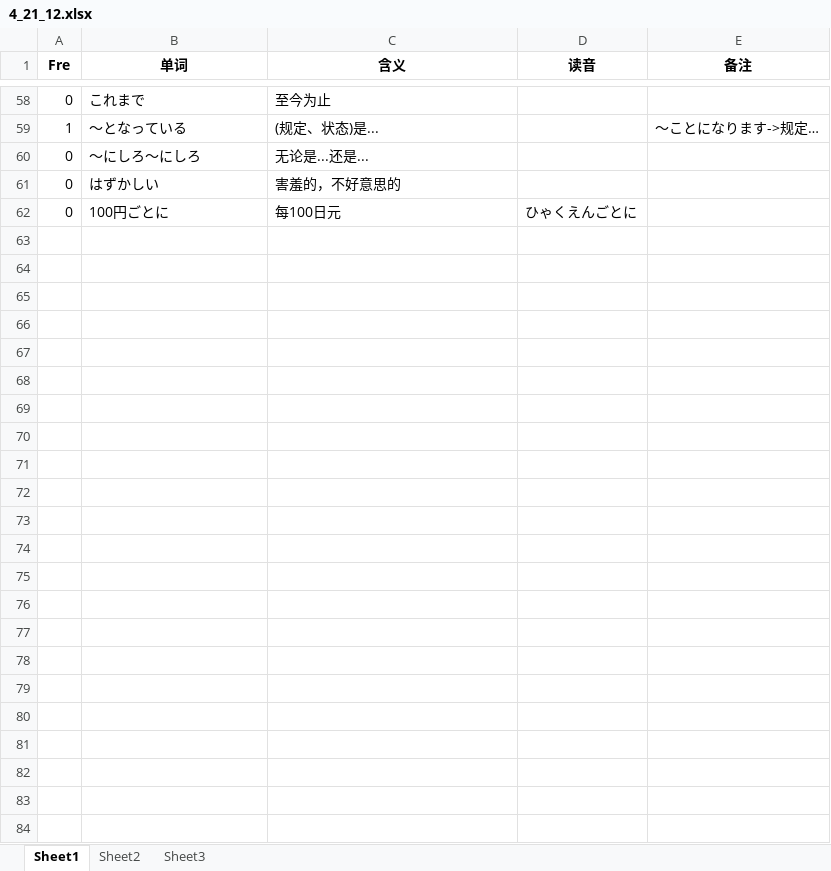
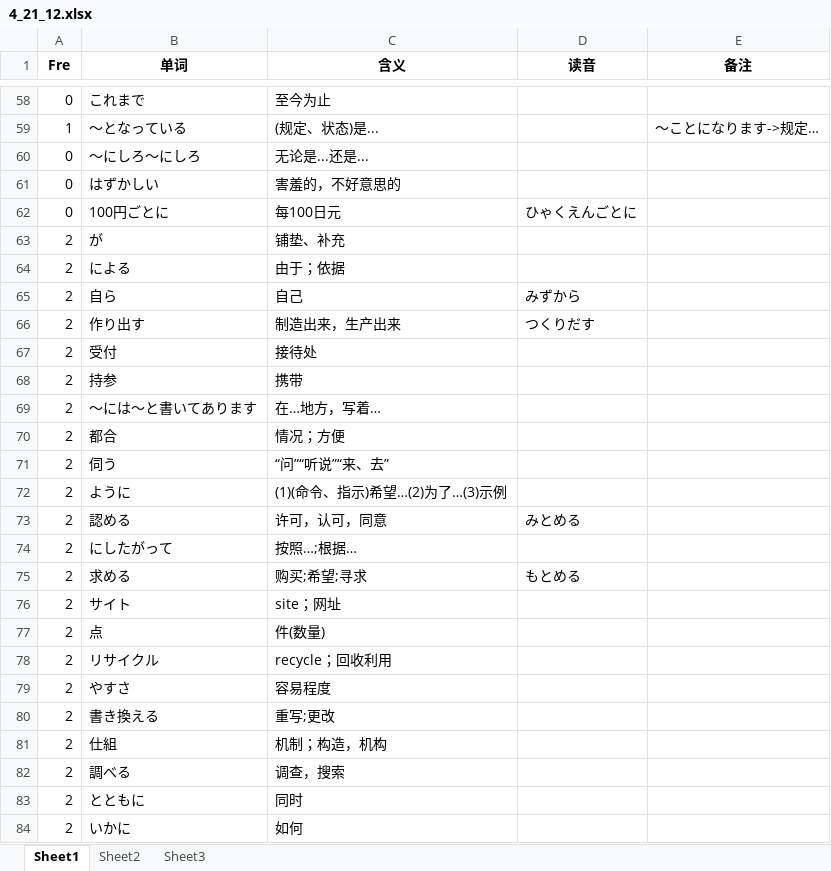
Before and after one commit to njxuxiao/2025_12, an Excel workbook: READING/4_21_12.xlsx, sheet Sheet1, drawn as a sheet; only a part is shown, gaps mark what is left out; values as stored, in another font and other column widths than the file's, no borders; the diff names each change by its address in the sheet, - before the commit and + after, or states it on an @@ line.

Commit message:
2-4 second short reading

```diff
--- a/READING/4_21_12.xlsx (sheet Sheet1)
+++ b/READING/4_21_12.xlsx (sheet Sheet1)
+row 63: 2 | が | 铺垫、补充
+row 64: 2 | による | 由于；依据
+row 65: 2 | 自ら | 自己 | みずから
+row 66: 2 | 作り出す | 制造出来，生产出来 | つくりだす
+row 67: 2 | 受付 | 接待处
+row 68: 2 | 持参 | 携带
+row 69: 2 | ～には～と書いてあります | 在…地方，写着…
+row 70: 2 | 都合 | 情况；方便
+row 71: 2 | 伺う | “问”“听说”“来、去”
+row 72: 2 | ように | (1)(命令、指示)希望…(2)为了…(3)示例
+row 73: 2 | 認める | 许可，认可，同意 | みとめる
+row 74: 2 | にしたがって | 按照…;根据…
+row 75: 2 | 求める | 购买;希望;寻求 | もとめる
+row 76: 2 | サイト | site；网址
+row 77: 2 | 点 | 件(数量)
+row 78: 2 | リサイクル | recycle；回收利用
+row 79: 2 | やすさ | 容易程度
+row 80: 2 | 書き換える | 重写;更改
+row 81: 2 | 仕組 | 机制；构造，机构
+row 82: 2 | 調べる | 调查，搜索
+row 83: 2 | とともに | 同时
+row 84: 2 | いかに | 如何
```
Also changed, not shown: READING/2_22_12.xlsx, READING/3_22_07.xlsx.
